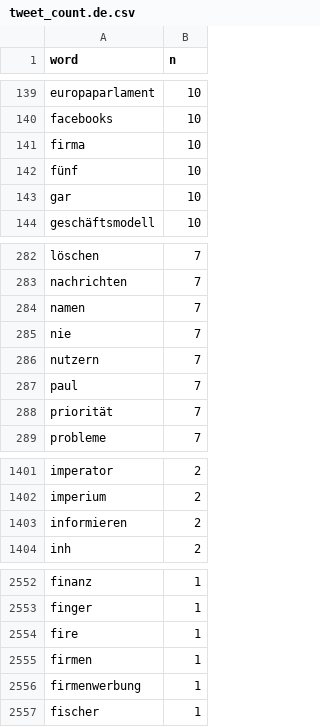
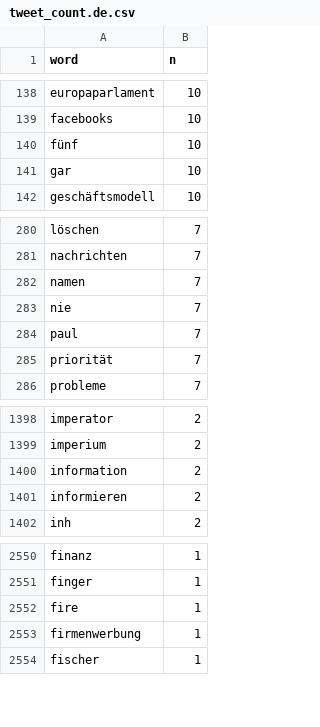
Before and after one commit to tcv14/final-project, a CSV file: Shiny/tweet_count.de.csv, drawn as a sheet; only a part is shown, gaps mark what is left out; the diff covers the shown part only.

```diff
--- a/Shiny/tweet_count.de.csv
+++ b/Shiny/tweet_count.de.csv
@@ -140,3 +139,2 @@ europaparlament,10
 facebooks,10
-firma,10
 fünf,10
@@ -285,3 +283,2 @@ namen,7
 nie,7
-nutzern,7
 paul,7
@@ -1402,2 +1399,3 @@ imperator,2
 imperium,2
+information,2
 informieren,2
@@ -2554,3 +2552,2 @@ finger,1
 fire,1
-firmen,1
 firmenwerbung,1
```
Also changed, not shown: 4 added rows and 7 removed rows elsewhere in this file, 2 other files.
